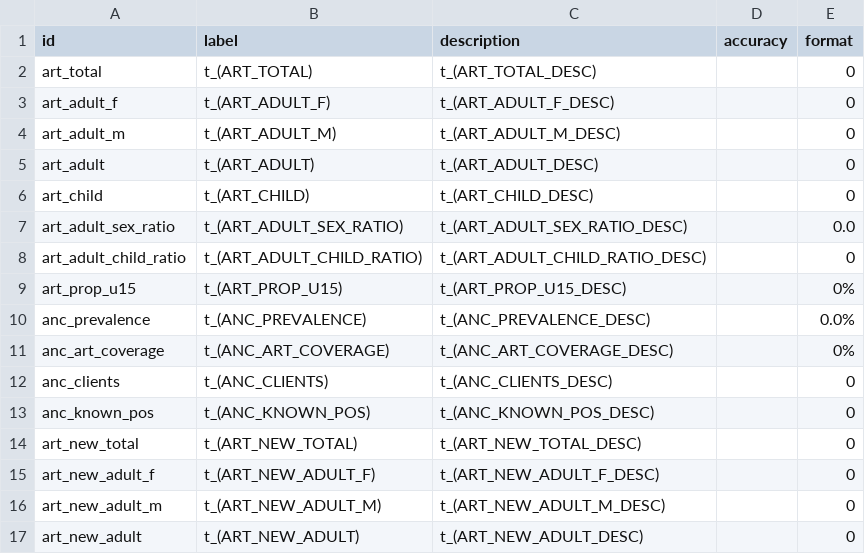
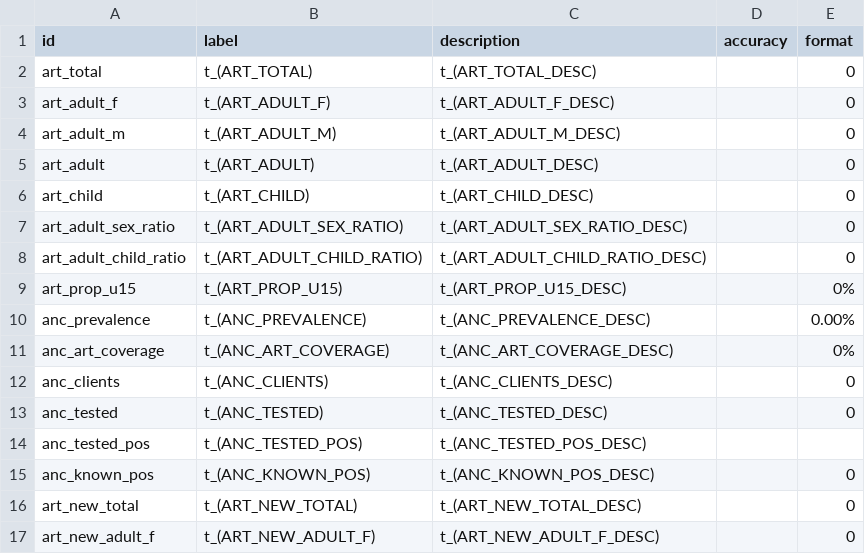
Before and after one commit to mrc-ide/naomi, a CSV file: inst/metadata/time_series_plot_metadata.csv, drawn as a sheet; only a part is shown; the shorter side is filled out with more unchanged rows.

Commit message:
update time series metadata

```diff
--- a/inst/metadata/time_series_plot_metadata.csv
+++ b/inst/metadata/time_series_plot_metadata.csv
@@ -6,8 +6,10 @@ art_adult,t_(ART_ADULT),t_(ART_ADULT_DESC),,0
 art_child,t_(ART_CHILD),t_(ART_CHILD_DESC),,0
-art_adult_sex_ratio,t_(ART_ADULT_SEX_RATIO),t_(ART_ADULT_SEX_RATIO_DESC),,0.0
+art_adult_sex_ratio,t_(ART_ADULT_SEX_RATIO),t_(ART_ADULT_SEX_RATIO_DESC),,0
 art_adult_child_ratio,t_(ART_ADULT_CHILD_RATIO),t_(ART_ADULT_CHILD_RATIO_DESC),,0
 art_prop_u15,t_(ART_PROP_U15),t_(ART_PROP_U15_DESC),,0%
-anc_prevalence,t_(ANC_PREVALENCE),t_(ANC_PREVALENCE_DESC),,0.0%
+anc_prevalence,t_(ANC_PREVALENCE),t_(ANC_PREVALENCE_DESC),,0.00%
 anc_art_coverage,t_(ANC_ART_COVERAGE),t_(ANC_ART_COVERAGE_DESC),,0%
 anc_clients,t_(ANC_CLIENTS),t_(ANC_CLIENTS_DESC),,0
+anc_tested,t_(ANC_TESTED),t_(ANC_TESTED_DESC),,0
+anc_tested_pos,t_(ANC_TESTED_POS),t_(ANC_TESTED_POS_DESC),,
 anc_known_pos,t_(ANC_KNOWN_POS),t_(ANC_KNOWN_POS_DESC),,0
```
